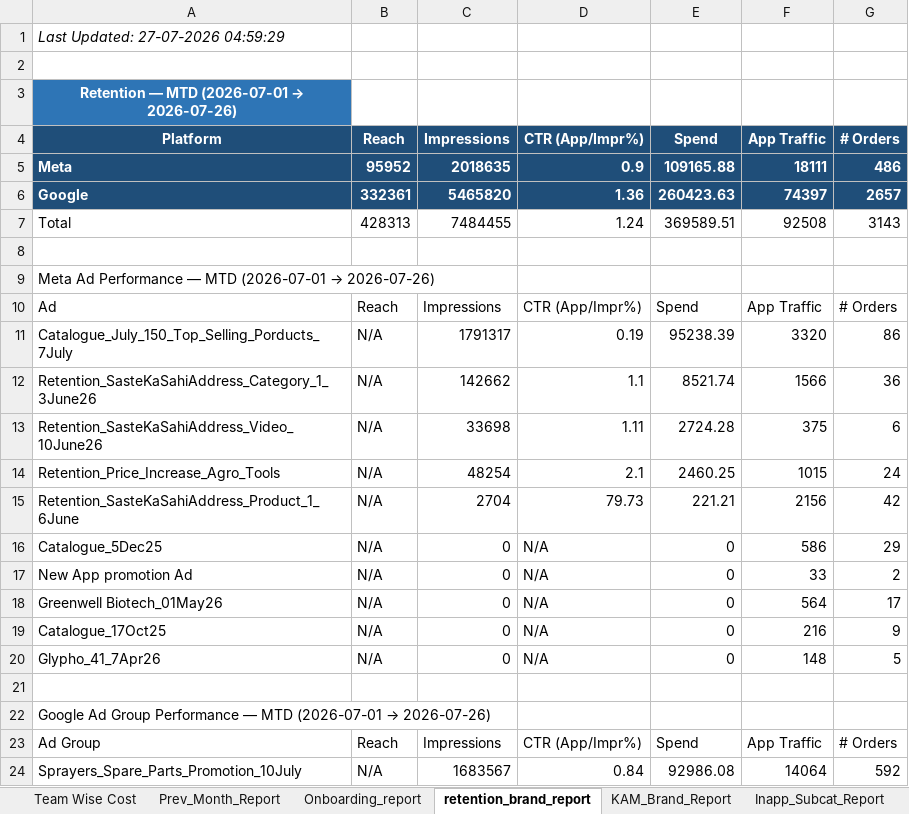
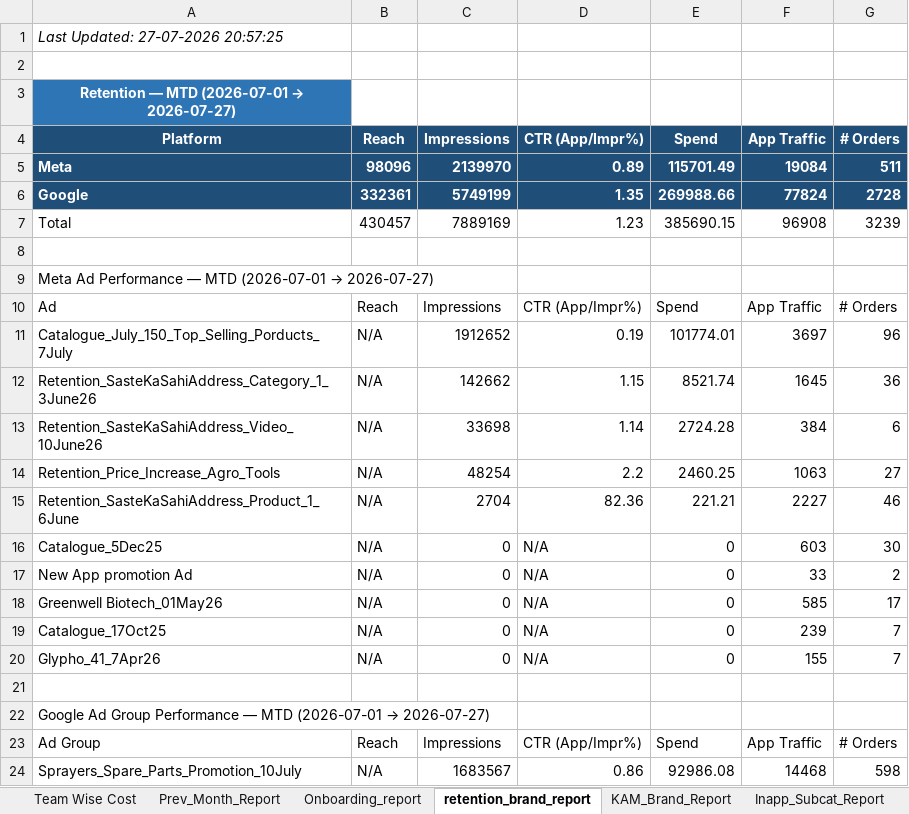
Before and after one commit to ankitbk-gm/auto_ads_report_bot, an Excel workbook: reports/Team Wise Cost.xlsx, sheet retention_brand_report, drawn as a sheet; only a part is shown; values as stored, in another font and other column widths than the file's, no borders; removed rows and columns are numbered as before the commit, all else as after; the diff covers the shown part only; the diff names each change by its address in the sheet, - before the commit and + after, or states it on an @@ line.

```diff
--- a/reports/Team Wise Cost.xlsx (sheet retention_brand_report)
+++ b/reports/Team Wise Cost.xlsx (sheet retention_brand_report)
-A1 (Platform): Last Updated: 27-07-2026 04:59:29
+A1 (Platform): Last Updated: 27-07-2026 20:57:25
@@ A3 (Platform): Retention — MTD (2026-07-01 → 2026-07-26) → Retention — MTD (2026-07-01 → 2026-07-27) @@
-row 5: Meta | 95952 | 2018635 | 0.9 | 109165.88 | 18111 | 486
-row 6: Google | 332361 | 5465820 | 1.36 | 260423.63 | 74397 | 2657
-row 7: Total | 428313 | 7484455 | 1.24 | 369589.51 | 92508 | 3143
+row 5: Meta | 98096 | 2139970 | 0.89 | 115701.49 | 19084 | 511
+row 6: Google | 332361 | 5749199 | 1.35 | 269988.66 | 77824 | 2728
+row 7: Total | 430457 | 7889169 | 1.23 | 385690.15 | 96908 | 3239
@@ A9 (Platform): …(2026-07-01 → 2026-07-26) → …(2026-07-01 → 2026-07-27) @@
-C11 (Impressions): 1791317
+C11 (Impressions): 1912652
-E11 (Spend): 95238.39
+E11 (Spend): 101774.01
-F11 (App Traffic): 3320
+F11 (App Traffic): 3697
-G11 (# Orders): 86
+G11 (# Orders): 96
-D12 (CTR (App/Impr%)): 1.1
+D12 (CTR (App/Impr%)): 1.15
-F12 (App Traffic): 1566
+F12 (App Traffic): 1645
-D13 (CTR (App/Impr%)): 1.11
+D13 (CTR (App/Impr%)): 1.14
-F13 (App Traffic): 375
+F13 (App Traffic): 384
-D14 (CTR (App/Impr%)): 2.1
+D14 (CTR (App/Impr%)): 2.2
-F14 (App Traffic): 1015
+F14 (App Traffic): 1063
-G14 (# Orders): 24
+G14 (# Orders): 27
-D15 (CTR (App/Impr%)): 79.73
+D15 (CTR (App/Impr%)): 82.36
-F15 (App Traffic): 2156
+F15 (App Traffic): 2227
-G15 (# Orders): 42
+G15 (# Orders): 46
-F16 (App Traffic): 586
+F16 (App Traffic): 603
-G16 (# Orders): 29
+G16 (# Orders): 30
-F18 (App Traffic): 564
+F18 (App Traffic): 585
-F19 (App Traffic): 216
+F19 (App Traffic): 239
-G19 (# Orders): 9
+G19 (# Orders): 7
-F20 (App Traffic): 148
+F20 (App Traffic): 155
-G20 (# Orders): 5
+G20 (# Orders): 7
@@ A22 (Platform): …(2026-07-01 → 2026-07-26) → …(2026-07-01 → 2026-07-27) @@
-D24 (CTR (App/Impr%)): 0.84
+D24 (CTR (App/Impr%)): 0.86
-F24 (App Traffic): 14064
+F24 (App Traffic): 14468
-G24 (# Orders): 592
+G24 (# Orders): 598
```
Also changed, not shown: 8 added rows, 8 removed rows and 27 edited cells elsewhere in this sheet, sheet Onboarding_report, sheet Campaign_Performance_Report, sheet Team Wise Cost, sheet KAM_Brand_Report, sheet Inapp_Sale_Report, sheet Inapp_Subcat_Report, 1 more sheet.
